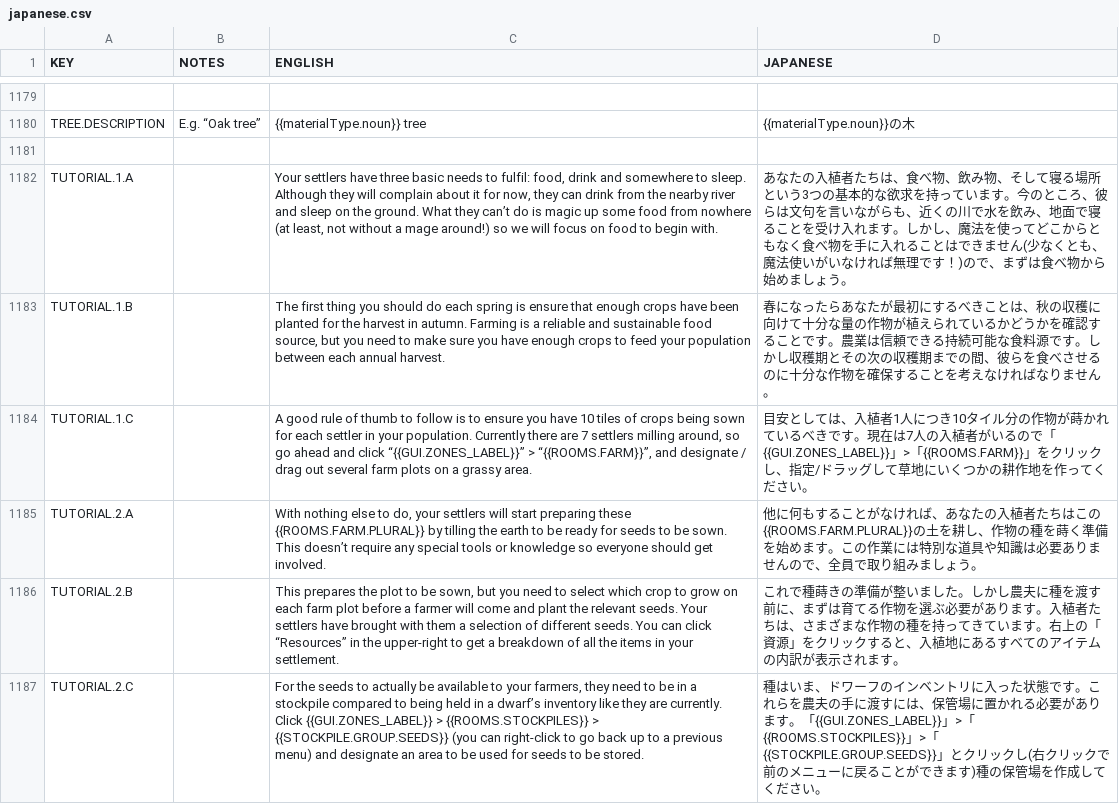
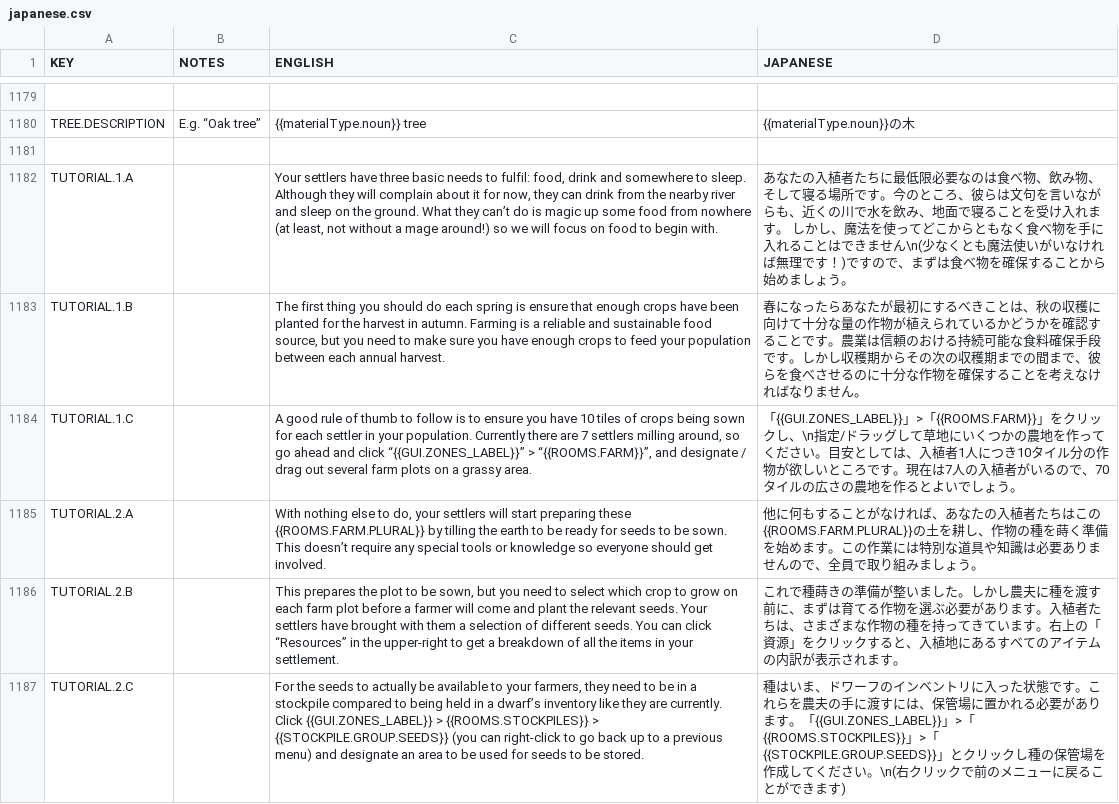
Before and after one commit to AndyDL24/King-under-the-Mountain-Community-Translations, a CSV file: translations/japanese.csv, drawn as a sheet; only a part is shown, gaps mark what is left out; the diff covers the shown part only.

Commit message:
Updated Italian and Japanese translations

```diff
--- a/translations/japanese.csv
+++ b/translations/japanese.csv
@@ -1181,7 +1181,7 @@ TREE.DESCRIPTION,E.g. “Oak tree”,{{materialType.noun}} tree,{{materialType.n
 ,,,
-TUTORIAL.1.A,,"Your settlers have three basic needs to fulfil: food, drink and somewhere to sleep. Although they will complain about it for now, they can drink from the nearby river and sleep on the ground. What they can’t do is magic up some food from nowhere (at least, not without a mage around!) so we will focus on food to begin with.",あなたの入植者たちは、食べ物、飲み物、そして寝る場所という3つの基本的な欲求を持っています。今のところ、彼らは文句を言いながらも、近くの川で水を飲み、地面で寝ることを受け入れます。しかし、魔法を使ってどこからともなく食べ物を手に入れることはできません(少なくとも、魔法使いがいなければ無理です！)ので、まずは食べ物から始めましょう。
-TUTORIAL.1.B,,"The first thing you should do each spring is ensure that enough crops have been planted for the harvest in autumn. Farming is a reliable and sustainable food source, but you need to make sure you have enough crops to feed your population between each annual harvest.",春になったらあなたが最初にするべきことは、秋の収穫に向けて十分な量の作物が植えられているかどうかを確認することです。農業は信頼できる持続可能な食料源です。しかし収穫期とその次の収穫期までの間、彼らを食べさせるのに十分な作物を確保することを考えなければなりません。
-TUTORIAL.1.C,,"A good rule of thumb to follow is to ensure you have 10 tiles of crops being sown for each settler in your population. Currently there are 7 settlers milling around, so go ahead and click “{{GUI.ZONES_LABEL}}” > “{{ROOMS.FARM}}”, and designate / drag out several farm plots on a grassy area.",目安としては、入植者1人につき10タイル分の作物が蒔かれているべきです。現在は7人の入植者がいるので「{{GUI.ZONES_LABEL}}」>「{{ROOMS.FARM}}」をクリックし、指定/ドラッグして草地にいくつかの耕作地を作ってください。
+TUTORIAL.1.A,,"Your settlers have three basic needs to fulfil: food, drink and somewhere to sleep. Although they will complain about it for now, they can drink from the nearby river and sleep on the ground. What they can’t do is magic up some food from nowhere (at least, not without a mage around!) so we will focus on food to begin with.",あなたの入植者たちに最低限必要なのは食べ物、飲み物、そして寝る場所です。今のところ、彼らは文句を言いながらも、近くの川で水を飲み、地面で寝ることを受け入れます。 しかし、魔法を使ってどこからともなく食べ物を手に入れることはできません\n(少なくとも魔法使いがいなければ無理です！)ですので、まずは食べ物を確保することから始めましょう。
+TUTORIAL.1.B,,"The first thing you should do each spring is ensure that enough crops have been planted for the harvest in autumn. Farming is a reliable and sustainable food source, but you need to make sure you have enough crops to feed your population between each annual harvest.",春になったらあなたが最初にするべきことは、秋の収穫に向けて十分な量の作物が植えられているかどうかを確認することです。農業は信頼のおける持続可能な食料確保手段です。しかし収穫期からその次の収穫期までの間まで、彼らを食べさせるのに十分な作物を確保することを考えなければなりません。
+TUTORIAL.1.C,,"A good rule of thumb to follow is to ensure you have 10 tiles of crops being sown for each settler in your population. Currently there are 7 settlers milling around, so go ahead and click “{{GUI.ZONES_LABEL}}” > “{{ROOMS.FARM}}”, and designate / drag out several farm plots on a grassy area.",「{{GUI.ZONES_LABEL}}」>「{{ROOMS.FARM}}」をクリックし、\n指定/ドラッグして草地にいくつかの農地を作ってください。目安としては、入植者1人につき10タイル分の作物が欲しいところです。現在は7人の入植者がいるので、70タイルの広さの農地を作るとよいでしょう。
 TUTORIAL.2.A,,"With nothing else to do, your settlers will start preparing these {{ROOMS.FARM.PLURAL}} by tilling the earth to be ready for seeds to be sown. This doesn’t require any special tools or knowledge so everyone should get involved.",他に何もすることがなければ、あなたの入植者たちはこの{{ROOMS.FARM.PLURAL}}の土を耕し、作物の種を蒔く準備を始めます。この作業には特別な道具や知識は必要ありませんので、全員で取り組みましょう。
 TUTORIAL.2.B,,"This prepares the plot to be sown, but you need to select which crop to grow on each farm plot before a farmer will come and plant the relevant seeds. Your settlers have brought with them a selection of different seeds. You can click “Resources” in the upper-right to get a breakdown of all the items in your settlement.",これで種蒔きの準備が整いました。しかし農夫に種を渡す前に、まずは育てる作物を選ぶ必要があります。入植者たちは、さまざまな作物の種を持ってきています。右上の「資源」をクリックすると、入植地にあるすべてのアイテムの内訳が表示されます。
-TUTORIAL.2.C,,"For the seeds to actually be available to your farmers, they need to be in a stockpile compared to being held in a dwarf’s inventory like they are currently. Click {{GUI.ZONES_LABEL}} > {{ROOMS.STOCKPILES}} > {{STOCKPILE.GROUP.SEEDS}} (you can right-click to go back up to a previous menu) and designate an area to be used for seeds to be stored.",種はいま、ドワーフのインベントリに入った状態です。これらを農夫の手に渡すには、保管場に置かれる必要があります。「{{GUI.ZONES_LABEL}}」>「{{ROOMS.STOCKPILES}}」>「{{STOCKPILE.GROUP.SEEDS}}」とクリックし(右クリックで前のメニューに戻ることができます)種の保管場を作成してください。
+TUTORIAL.2.C,,"For the seeds to actually be available to your farmers, they need to be in a stockpile compared to being held in a dwarf’s inventory like they are currently. Click {{GUI.ZONES_LABEL}} > {{ROOMS.STOCKPILES}} > {{STOCKPILE.GROUP.SEEDS}} (you can right-click to go back up to a previous menu) and designate an area to be used for seeds to be stored.",種はいま、ドワーフのインベントリに入った状態です。これらを農夫の手に渡すには、保管場に置かれる必要があります。「{{GUI.ZONES_LABEL}}」>「{{ROOMS.STOCKPILES}}」>「{{STOCKPILE.GROUP.SEEDS}}」とクリックし種の保管場を作成してください。\n(右クリックで前のメニューに戻ることができます)
```
Also changed, not shown: 62 edited cells elsewhere in this file, 2 other files.
